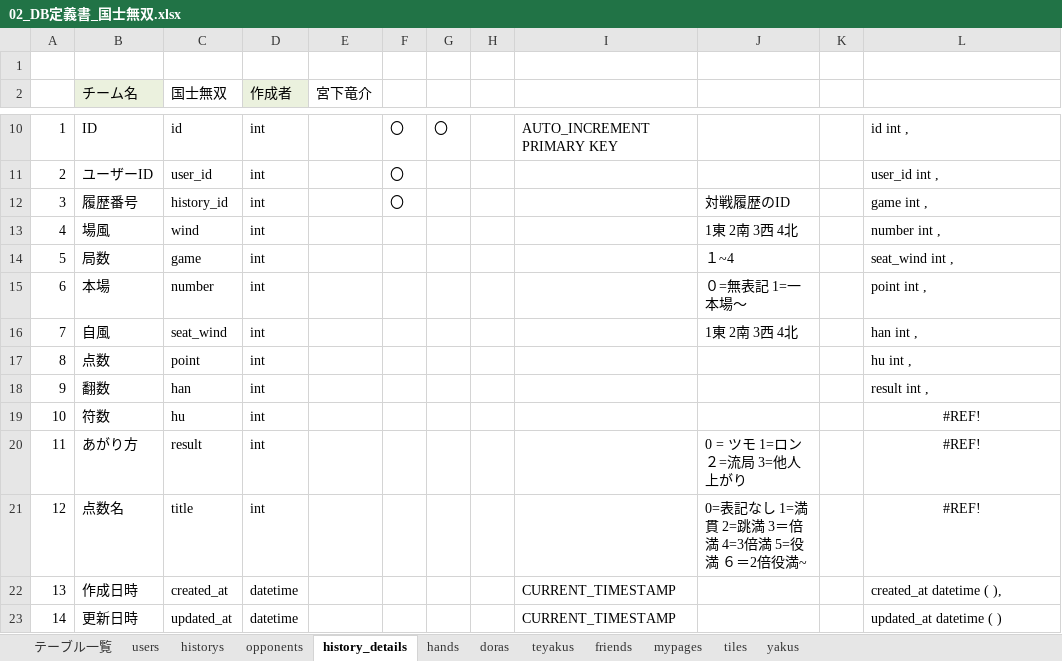
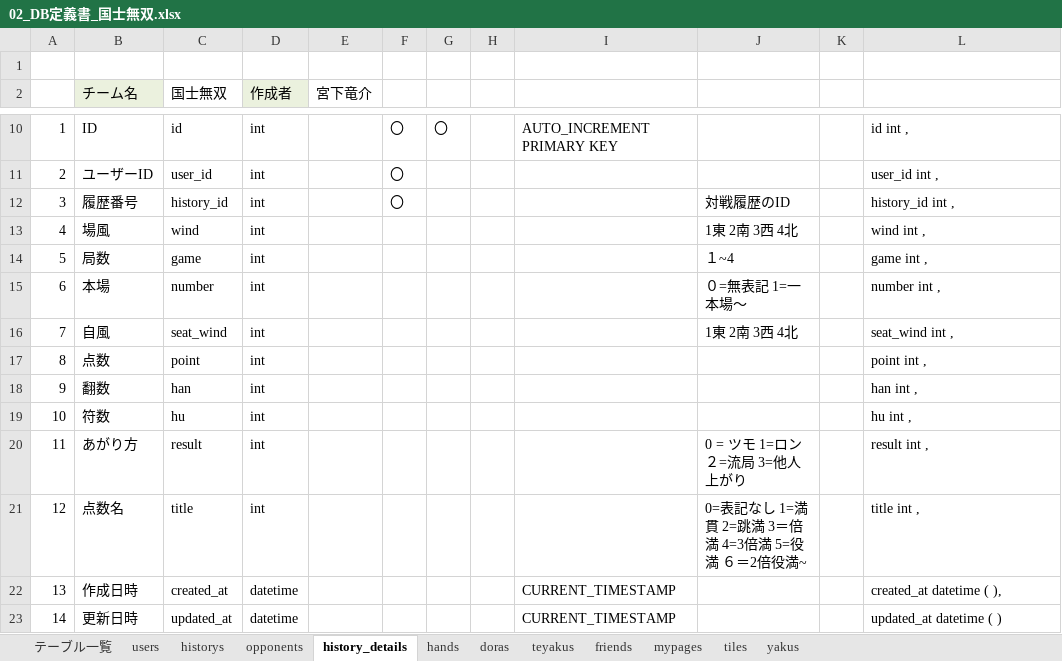
Before and after one commit to plusdojo2024/B5, an Excel workbook: doc/02_外部設計/02_DB定義書_国士無双.xlsx, sheet history_details, drawn as a sheet; only a part is shown, gaps mark what is left out; values as stored, in another font and other column widths than the file's, no borders; the diff names each change by its address in the sheet, - before the commit and + after, or states it on an @@ line.

Commit message:
DB定義書　外部設計書　0613 14:05 更新

```diff
--- a/doc/02_外部設計/02_DB定義書_国士無双.xlsx (sheet history_details)
+++ b/doc/02_外部設計/02_DB定義書_国士無双.xlsx (sheet history_details)
-L12: game int ,
+L12: history_id int ,
-L13: number int ,
+L13: wind int ,
-L14: seat_wind int ,
+L14: game int ,
-L15: point int ,
+L15: number int ,
-L16: han int ,
+L16: seat_wind int ,
-L17: hu int ,
+L17: point int ,
-L18: result int ,
+L18: han int ,
-L19: #REF!
+L19: hu int ,
-L19:L21 alignment: center
+L19:L21 alignment: left
-L20: #REF!
+L20: result int ,
-L21: #REF!
+L21: title int ,
```
Also changed, not shown: sheet doras, sheet hands, 1 other file.
